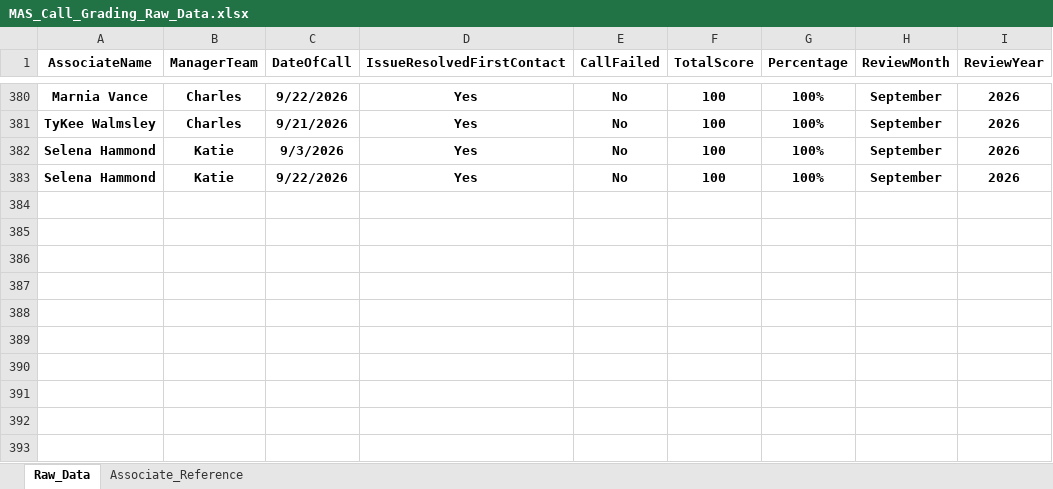
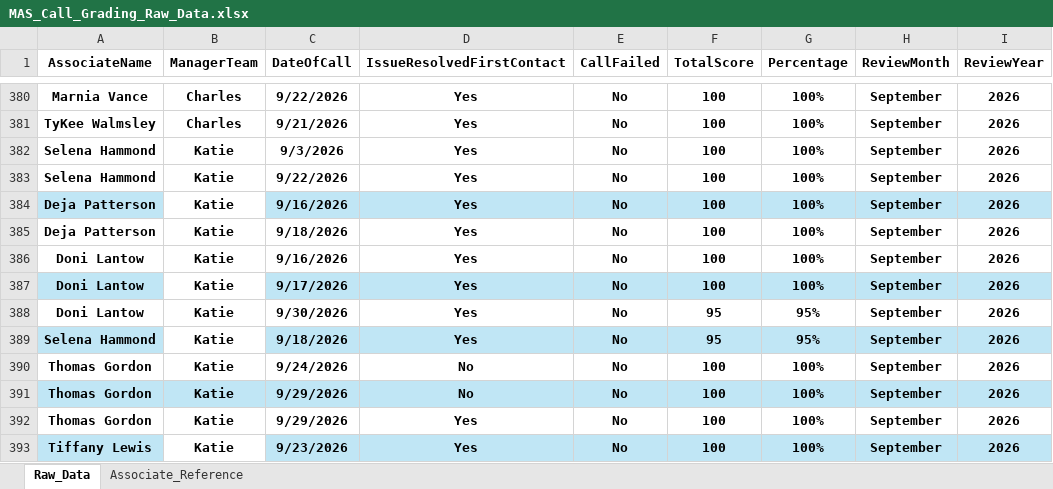
Before and after one commit to anfruu/mas-dashboard, an Excel workbook: MAS_Call_Grading_Raw_Data.xlsx, sheet Raw_Data, drawn as a sheet; only a part is shown, gaps mark what is left out; values as stored, in another font and other column widths than the file's, no borders; table styles not drawn; the diff names each change by its address in the sheet, - before the commit and + after, or states it on an @@ line.

```diff
--- a/MAS_Call_Grading_Raw_Data.xlsx (sheet Raw_Data)
+++ b/MAS_Call_Grading_Raw_Data.xlsx (sheet Raw_Data)
+row 384: Deja Patterson | Katie | 9/16/2026 | Yes | No | 100 | 100% | September | 2026
+row 385: Deja Patterson | Katie | 9/18/2026 | Yes | No | 100 | 100% | September | 2026
+row 386: Doni Lantow | Katie | 9/16/2026 | Yes | No | 100 | 100% | September | 2026
+row 387: Doni Lantow | Katie | 9/17/2026 | Yes | No | 100 | 100% | September | 2026
+row 388: Doni Lantow | Katie | 9/30/2026 | Yes | No | 95 | 95% | September | 2026
+row 389: Selena Hammond | Katie | 9/18/2026 | Yes | No | 95 | 95% | September | 2026
+row 390: Thomas Gordon | Katie | 9/24/2026 | No | No | 100 | 100% | September | 2026
+row 391: Thomas Gordon | Katie | 9/29/2026 | No | No | 100 | 100% | September | 2026
+row 392: Thomas Gordon | Katie | 9/29/2026 | Yes | No | 100 | 100% | September | 2026
+row 393: Tiffany Lewis | Katie | 9/23/2026 | Yes | No | 100 | 100% | September | 2026
```
Also changed, not shown: NEW_HIRE_MAS_Scores.xlsx.
